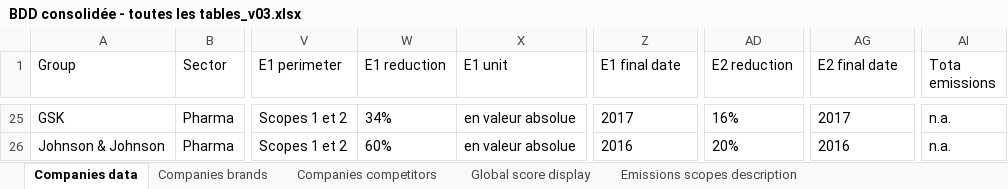
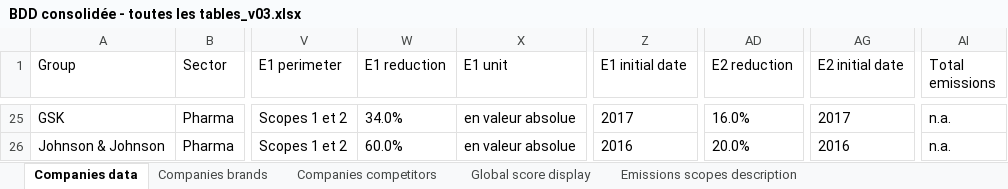
Before and after one commit to dataforgoodfr/batch10_notaclimat, an Excel workbook: data_engineering/BDD consolidée - toutes les tables_v03.xlsx, sheet Companies data, drawn as a sheet; only a part is shown, gaps mark what is left out; values as stored, in another font and other column widths than the file's, no borders; charts and pictures not drawn; the diff covers the shown part only; the diff names each change by its address in the sheet, - before the commit and + after, or states it on an @@ line.

Commit message:
feat: almost finishing the inclusion of all of data viz variables

```diff
--- a/data_engineering/BDD consolidée - toutes les tables_v03.xlsx (sheet Companies data)
+++ b/data_engineering/BDD consolidée - toutes les tables_v03.xlsx (sheet Companies data)
-Z1: E1 final date
+Z1: E1 initial date
-AG1: E2 final date
+AG1: E2 initial date
-AI1: Tota emissions
+AI1: Total emissions
-W25 (E1 reduction): 34%
+W25 (E1 reduction): 34.0%
-AD25 (E2 reduction): 16%
+AD25 (E2 reduction): 16.0%
-W26 (E1 reduction): 60%
+W26 (E1 reduction): 60.0%
-AD26 (E2 reduction): 20%
+AD26 (E2 reduction): 20.0%
```
Also changed, not shown: 35 edited cells elsewhere in this sheet, sheet Direct and complete commitment, sheet Direct and complete score displ, 1 other file.
